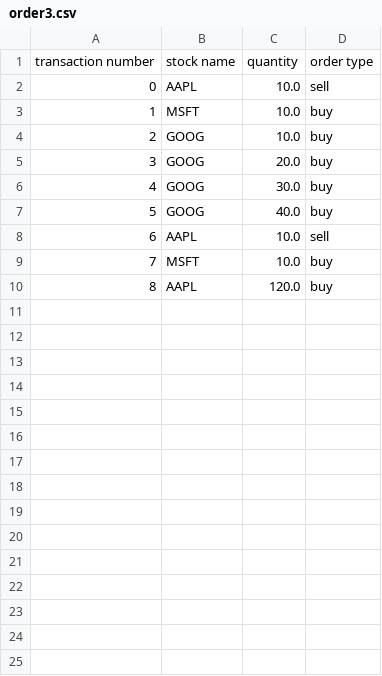
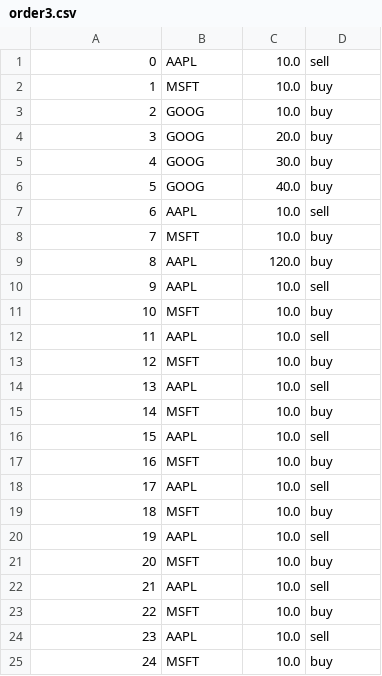
Before and after one commit to Tung-I/CS677_LAB3, a CSV file: order/data/order3.csv, drawn as a sheet.

```diff
--- a/order/data/order3.csv
+++ b/order/data/order3.csv
@@ -1,2 +1 @@
-transaction number,stock name,quantity,order type
 0,AAPL,10.0,sell
@@ -10 +9,17 @@ transaction number,stock name,quantity,order type
 8,AAPL,120.0,buy
+9,AAPL,10.0,sell
+10,MSFT,10.0,buy
+11,AAPL,10.0,sell
+12,MSFT,10.0,buy
+13,AAPL,10.0,sell
+14,MSFT,10.0,buy
+15,AAPL,10.0,sell
+16,MSFT,10.0,buy
+17,AAPL,10.0,sell
+18,MSFT,10.0,buy
+19,AAPL,10.0,sell
+20,MSFT,10.0,buy
+21,AAPL,10.0,sell
+22,MSFT,10.0,buy
+23,AAPL,10.0,sell
+24,MSFT,10.0,buy
```
Also changed, not shown: 6 other files.
